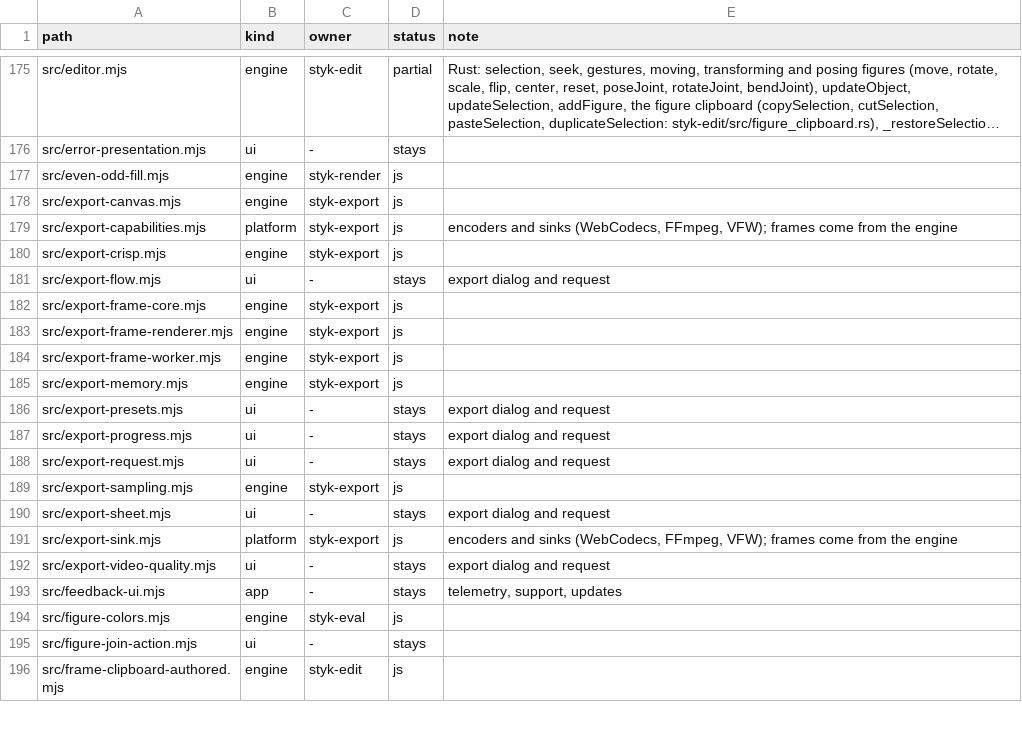
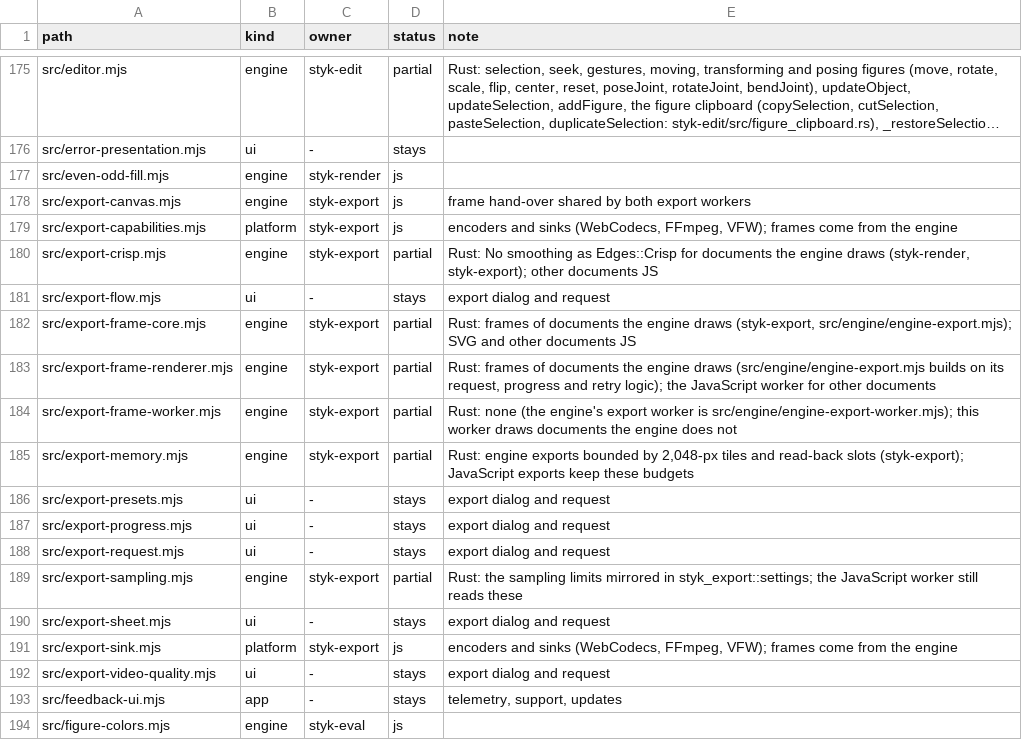
Before and after one commit to Belligerently/StykAnimate-App, a TSV file: engine/inventory.tsv, drawn as a sheet; only a part is shown, gaps mark what is left out; the shorter side is filled out with more unchanged rows; long unchanged cells end in ….

```diff
--- a/engine/inventory.tsv
+++ b/engine/inventory.tsv
@@ -177,10 +177,10 @@ src/error-presentation.mjs	ui	-	stays
 src/even-odd-fill.mjs	engine	styk-render	js	
-src/export-canvas.mjs	engine	styk-export	js	
+src/export-canvas.mjs	engine	styk-export	js	frame hand-over shared by both export workers
 src/export-capabilities.mjs	platform	styk-export	js	encoders and sinks (WebCodecs, FFmpeg, VFW); frames come from the engine
-src/export-crisp.mjs	engine	styk-export	js	
+src/export-crisp.mjs	engine	styk-export	partial	Rust: No smoothing as Edges::Crisp for documents the engine draws (styk-render, styk-export); other documents JS
 src/export-flow.mjs	ui	-	stays	export dialog and request
-src/export-frame-core.mjs	engine	styk-export	js	
-src/export-frame-renderer.mjs	engine	styk-export	js	
-src/export-frame-worker.mjs	engine	styk-export	js	
-src/export-memory.mjs	engine	styk-export	js	
+src/export-frame-core.mjs	engine	styk-export	partial	Rust: frames of documents the engine draws (styk-export, src/engine/engine-export.mjs); SVG and other documents JS
+src/export-frame-renderer.mjs	engine	styk-export	partial	Rust: frames of documents the engine draws (src/engine/engine-export.mjs builds on its request, progress and retry logic); the JavaScript worker for other documents
+src/export-frame-worker.mjs	engine	styk-export	partial	Rust: none (the engine's export worker is src/engine/engine-export-worker.mjs); this worker draws documents the engine does not
+src/export-memory.mjs	engine	styk-export	partial	Rust: engine exports bounded by 2,048-px tiles and read-back slots (styk-export); JavaScript exports keep these budgets
 src/export-presets.mjs	ui	-	stays	export dialog and request
@@ -188,3 +188,3 @@ src/export-progress.mjs	ui	-	stays	export dialog and request
 src/export-request.mjs	ui	-	stays	export dialog and request
-src/export-sampling.mjs	engine	styk-export	js	
+src/export-sampling.mjs	engine	styk-export	partial	Rust: the sampling limits mirrored in styk_export::settings; the JavaScript worker still reads these
 src/export-sheet.mjs	ui	-	stays	export dialog and request
```
Also changed, not shown: 3 other files.
